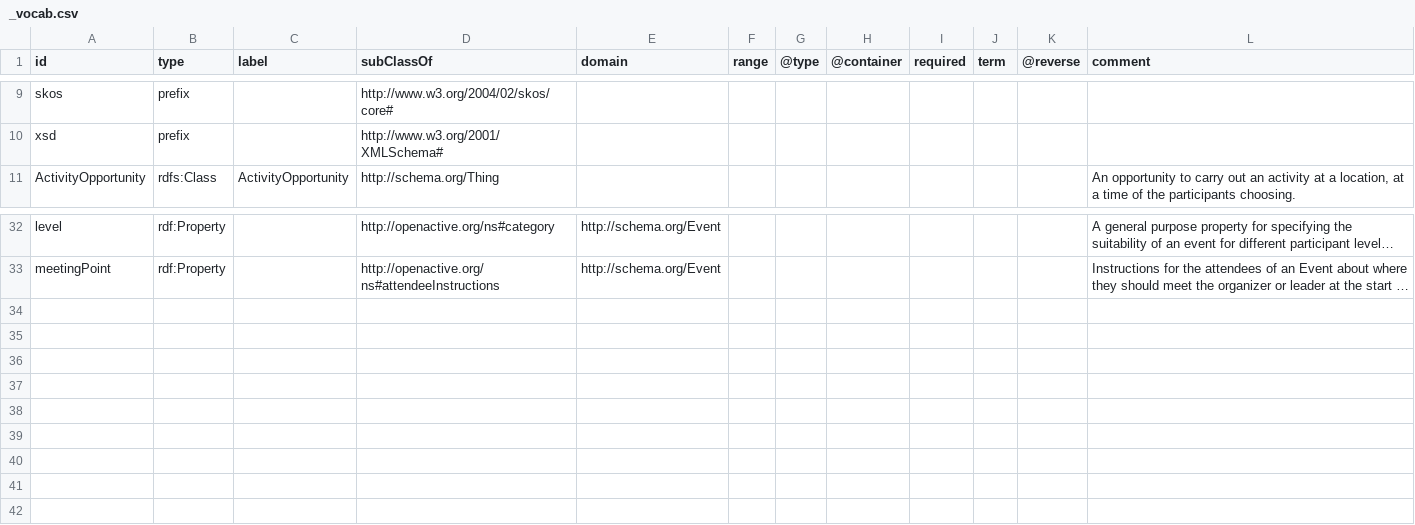
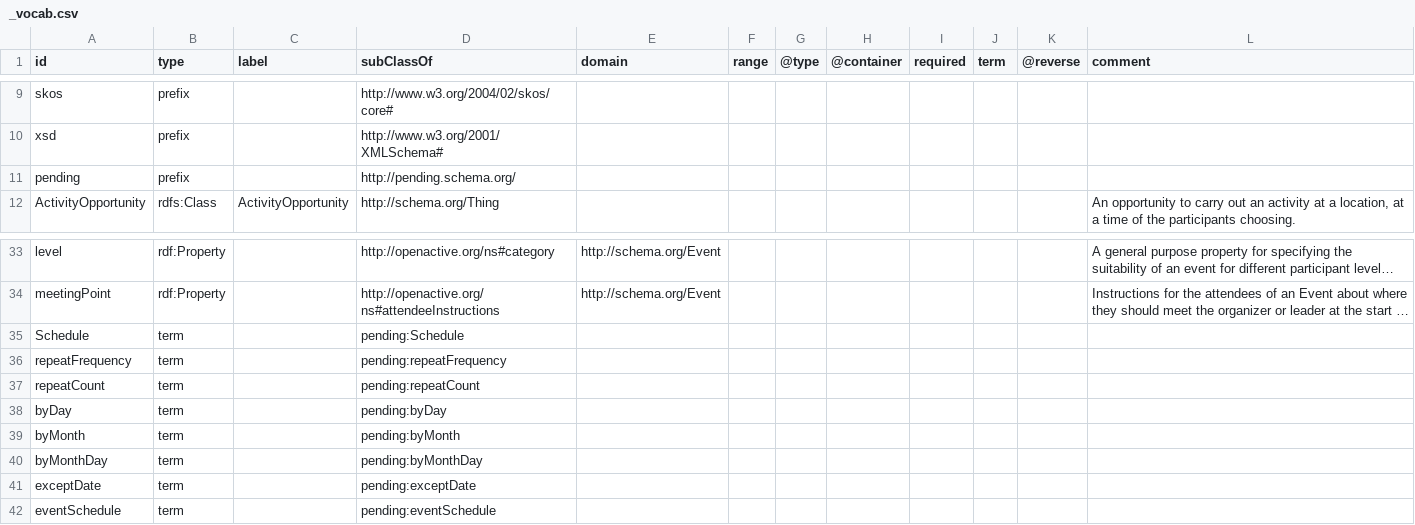
Before and after one commit to openactive/openactive.github.io, a CSV file: _vocab.csv, drawn as a sheet; only a part is shown, gaps mark what is left out; long unchanged cells end in …; the diff names each change by its address in the sheet, - before the commit and + after, or states it on an @@ line.

Commit message:
Add recurrence rule terms in pending schema

```diff
--- a/_vocab.csv
+++ b/_vocab.csv
+row 11: pending | prefix |  | http://pending.schema.org/
+row 35: Schedule | term |  | pending:Schedule
+row 36: repeatFrequency | term |  | pending:repeatFrequency
+row 37: repeatCount | term |  | pending:repeatCount
+row 38: byDay | term |  | pending:byDay
+row 39: byMonth | term |  | pending:byMonth
+row 40: byMonthDay | term |  | pending:byMonthDay
+row 41: exceptDate | term |  | pending:exceptDate
+row 42: eventSchedule | term |  | pending:eventSchedule
```
Also changed, not shown: 3 other files.
